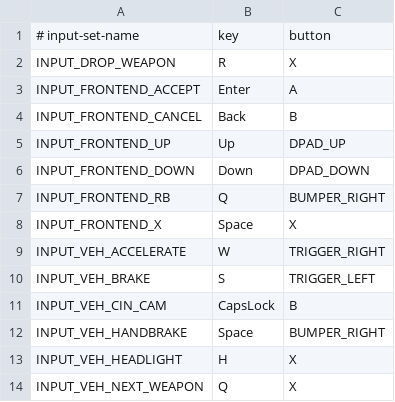
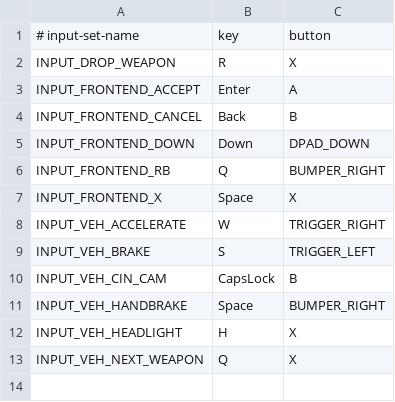
Before and after one commit to pedro2555/gta-iv-mods, a CSV file: ultimate-fuel-script/resources/input-sets.csv, drawn as a sheet; the diff names each change by its address in the sheet, - before the commit and + after, or states it on an @@ line.

Commit message:
Fixed InputSet implementation errors

```diff
--- a/ultimate-fuel-script/resources/input-sets.csv
+++ b/ultimate-fuel-script/resources/input-sets.csv
-row 5: INPUT_FRONTEND_UP | Up | DPAD_UP
```
Also changed, not shown: 3 other files.
